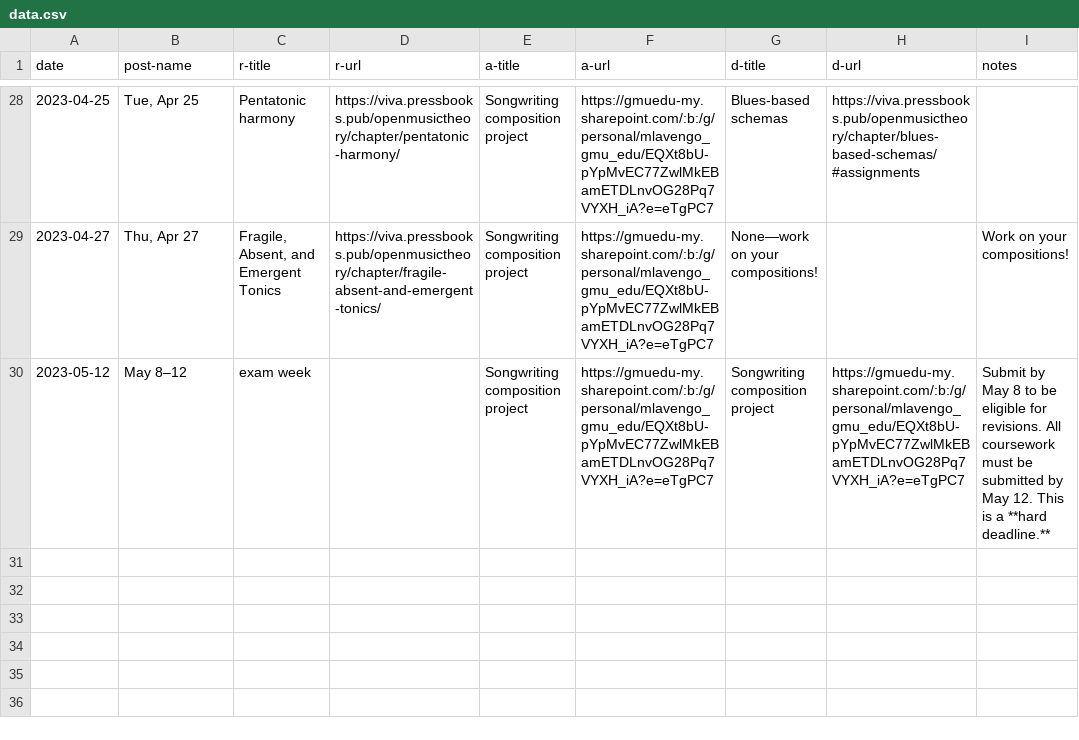
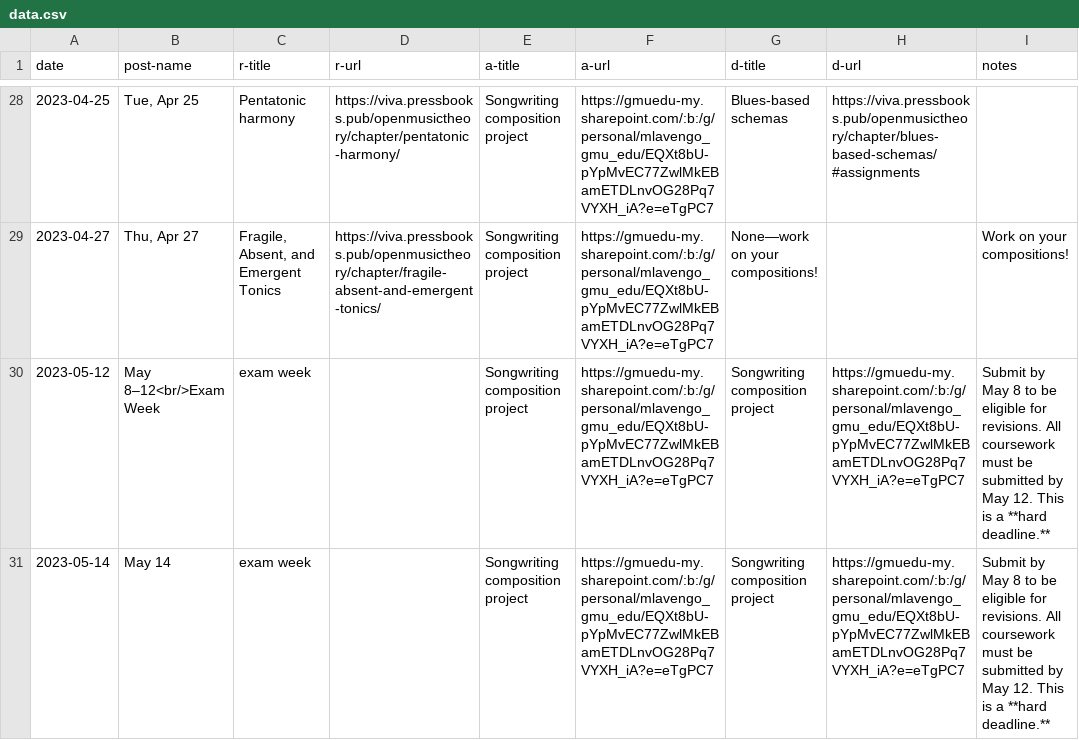
Before and after one commit to meganlavengood/musi216, a CSV file: calendar_generator/data.csv, drawn as a sheet; only a part is shown, gaps mark what is left out; the diff names each change by its address in the sheet, - before the commit and + after, or states it on an @@ line.

Commit message:
sort by "date" instead of "post_date"

```diff
--- a/calendar_generator/data.csv
+++ b/calendar_generator/data.csv
-B30 (post-name): May 8–12
+B30 (post-name): May 8–12<br/>Exam Week
+row 31: 2023-05-14 | May 14 | exam week |  | Songwriting composition project | https://gmuedu-my.sharepoint.com/:b:/g/personal/mlavengo_gmu_edu/EQXt8bU-pYpMvEC77ZwlMkEBamETDLnvOG28Pq7VYXH_iA?e=eTgPC7 | Songwriting composition project | https://gmuedu-my.sharepoint.com/:b:/g/personal/mlavengo_gmu_edu/EQXt8bU-pYpMvEC77ZwlMkEBamETDLnvOG28Pq7VYXH_iA?e=eTgPC7 | Submit by May 8 to be eligible for revisions. All coursework must be submitted by May 12. This is a **hard deadline.**
```
Also changed, not shown: 4 other files.
